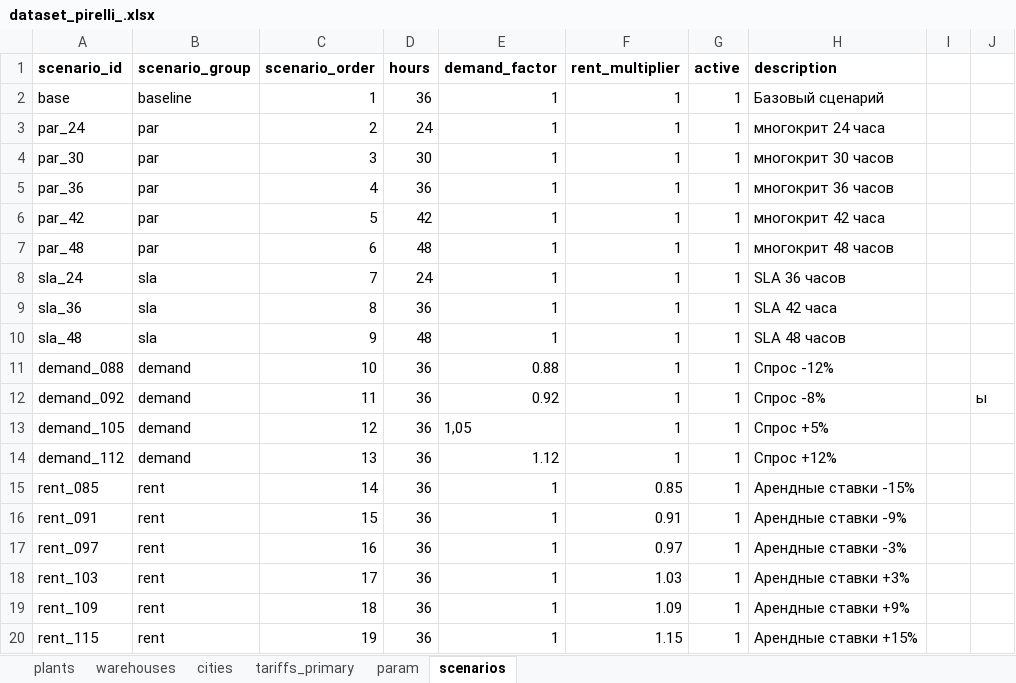
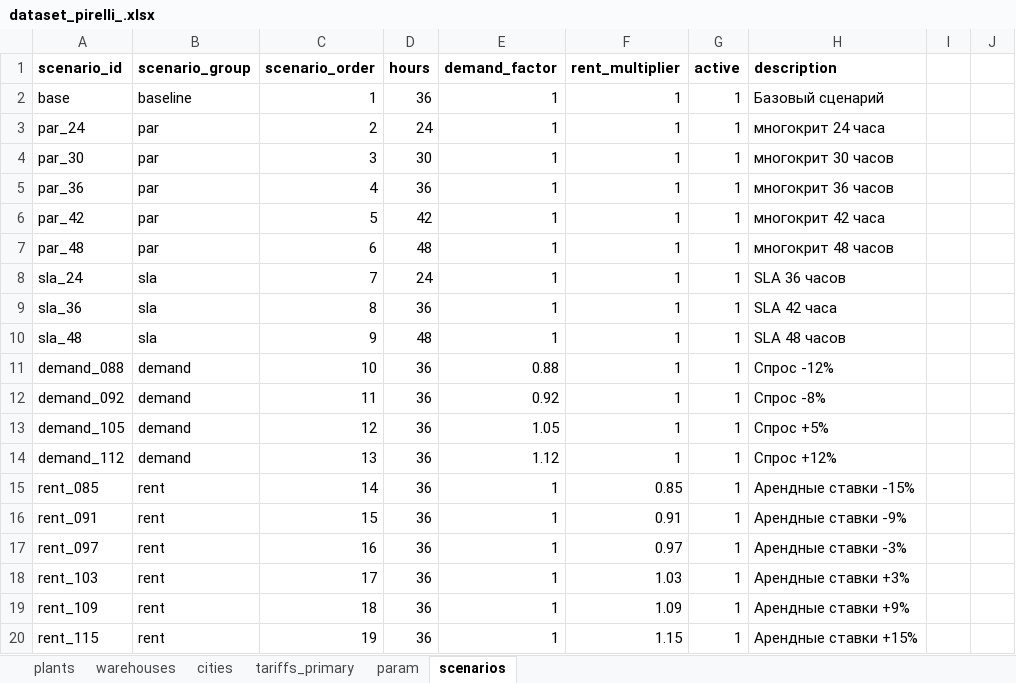
Before and after one commit to polina-jpg/pirelli_rs, an Excel workbook: data/dataset_pirelli_.xlsx, sheet scenarios, drawn as a sheet; values as stored, in another font and other column widths than the file's, no borders; the diff names each change by its address in the sheet, - before the commit and + after, or states it on an @@ line.

Commit message:
Add files via upload

```diff
--- a/data/dataset_pirelli_.xlsx (sheet scenarios)
+++ b/data/dataset_pirelli_.xlsx (sheet scenarios)
-J12: ы
+J12: (empty)
-E13 (demand_factor): 1,05
+E13 (demand_factor): 1.05
```
